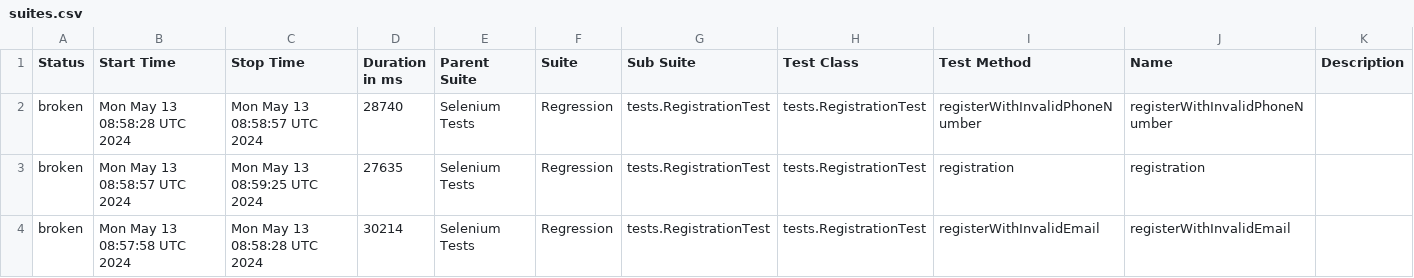
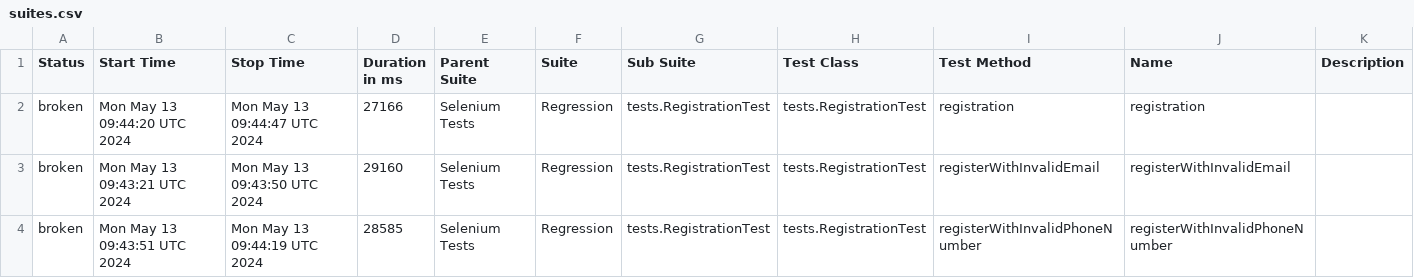
Before and after one commit to GevorgKhachatryann/Tesvan_Platform, a CSV file: data/suites.csv, drawn as a sheet.

```diff
--- a/data/suites.csv
+++ b/data/suites.csv
@@ -1,4 +1,4 @@
 "Status","Start Time","Stop Time","Duration in ms","Parent Suite","Suite","Sub Suite","Test Class","Test Method","Name","Description"
-"broken","Mon May 13 08:58:28 UTC 2024","Mon May 13 08:58:57 UTC 2024","28740","Selenium Tests","Regression","tests.RegistrationTest","tests.RegistrationTest","registerWithInvalidPhoneNumber","registerWithInvalidPhoneNumber",""
-"broken","Mon May 13 08:58:57 UTC 2024","Mon May 13 08:59:25 UTC 2024","27635","Selenium Tests","Regression","tests.RegistrationTest","tests.RegistrationTest","registration","registration",""
-"broken","Mon May 13 08:57:58 UTC 2024","Mon May 13 08:58:28 UTC 2024","30214","Selenium Tests","Regression","tests.RegistrationTest","tests.RegistrationTest","registerWithInvalidEmail","registerWithInvalidEmail",""
+"broken","Mon May 13 09:44:20 UTC 2024","Mon May 13 09:44:47 UTC 2024","27166","Selenium Tests","Regression","tests.RegistrationTest","tests.RegistrationTest","registration","registration",""
+"broken","Mon May 13 09:43:21 UTC 2024","Mon May 13 09:43:50 UTC 2024","29160","Selenium Tests","Regression","tests.RegistrationTest","tests.RegistrationTest","registerWithInvalidEmail","registerWithInvalidEmail",""
+"broken","Mon May 13 09:43:51 UTC 2024","Mon May 13 09:44:19 UTC 2024","28585","Selenium Tests","Regression","tests.RegistrationTest","tests.RegistrationTest","registerWithInvalidPhoneNumber","registerWithInvalidPhoneNumber",""
```
Also changed, not shown: 21 other files.
